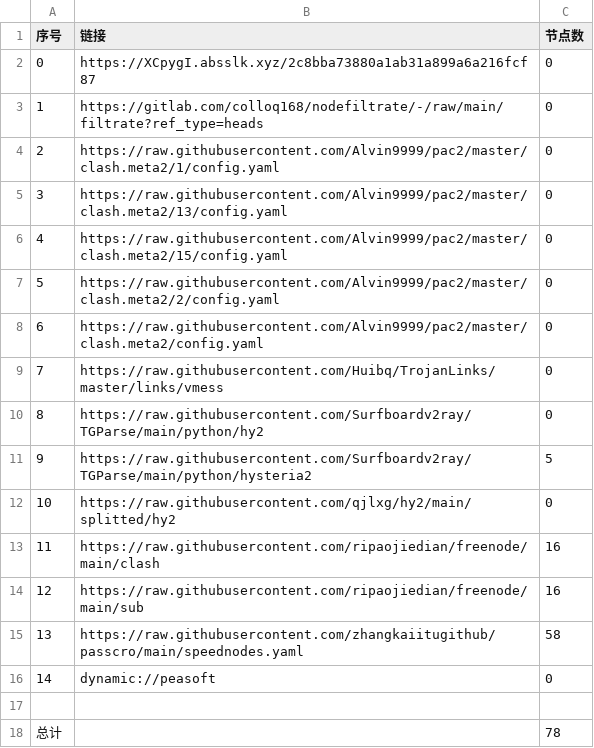
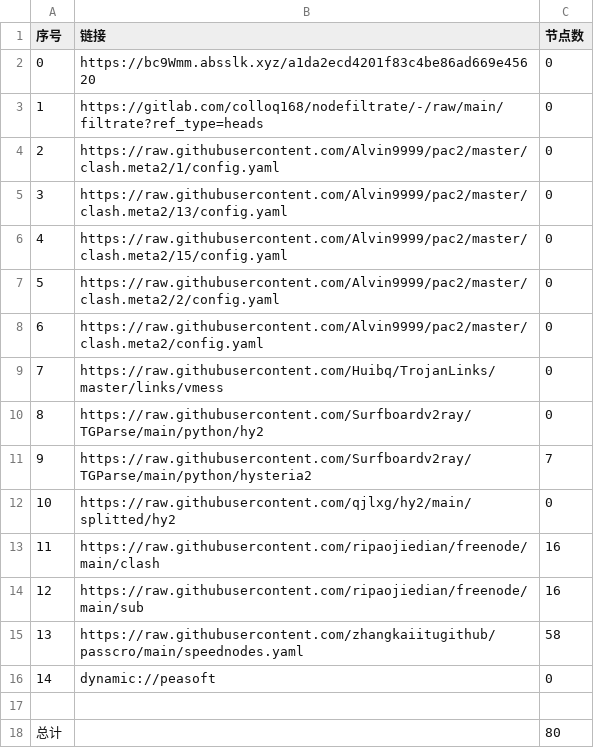
Before and after one commit to ileesen/AutoMergePublicNodes, a CSV file: list_result.csv, drawn as a sheet.

```diff
--- a/list_result.csv
+++ b/list_result.csv
@@ -1,3 +1,3 @@
 序号,链接,节点数
-0,https://XCpygI.absslk.xyz/2c8bba73880a1ab31a899a6a216fcf87,0
+0,https://bc9Wmm.absslk.xyz/a1da2ecd4201f83c4be86ad669e45620,0
 1,https://gitlab.com/colloq168/nodefiltrate/-/raw/main/filtrate?ref_type=heads,0
@@ -10,3 +10,3 @@
 8,https://raw.githubusercontent.com/Surfboardv2ray/TGParse/main/python/hy2,0
-9,https://raw.githubusercontent.com/Surfboardv2ray/TGParse/main/python/hysteria2,5
+9,https://raw.githubusercontent.com/Surfboardv2ray/TGParse/main/python/hysteria2,7
 10,https://raw.githubusercontent.com/qjlxg/hy2/main/splitted/hy2,0
@@ -17,2 +17,2 @@
 
-总计,,78
+总计,,80
```
Also changed, not shown: 6 other files.
